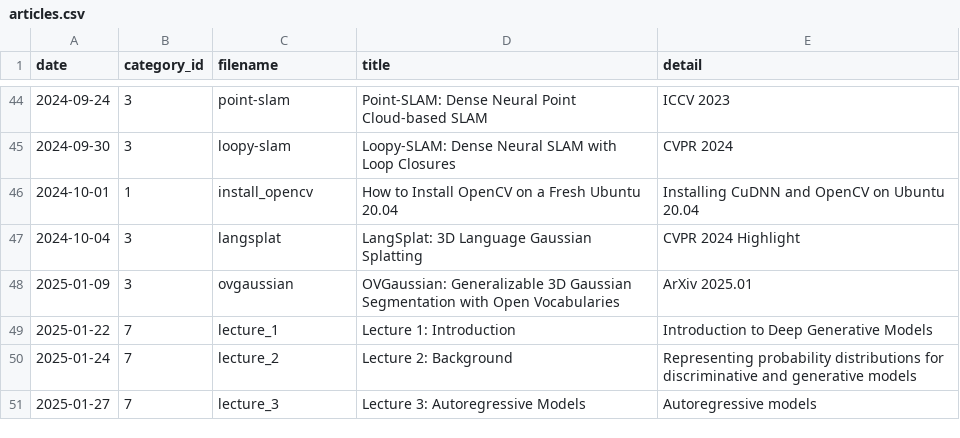
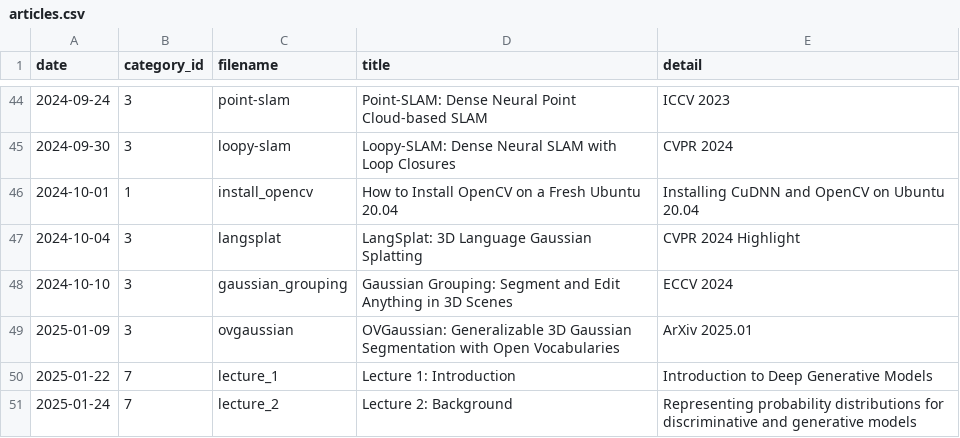
Before and after one commit to seongminjung/seongminjung.github.io, a CSV file: database/articles.csv, drawn as a sheet; only a part is shown, gaps mark what is left out; the shorter side is filled out with more unchanged rows; the diff names each change by its address in the sheet, - before the commit and + after, or states it on an @@ line.

Commit message:
Gaussian Grouping WIP

```diff
--- a/database/articles.csv
+++ b/database/articles.csv
+row 48: 2024-10-10 | 3 | gaussian_grouping | Gaussian Grouping: Segment and Edit Anything in 3D Scenes | ECCV 2024
```
Also changed, not shown: 5 other files.
